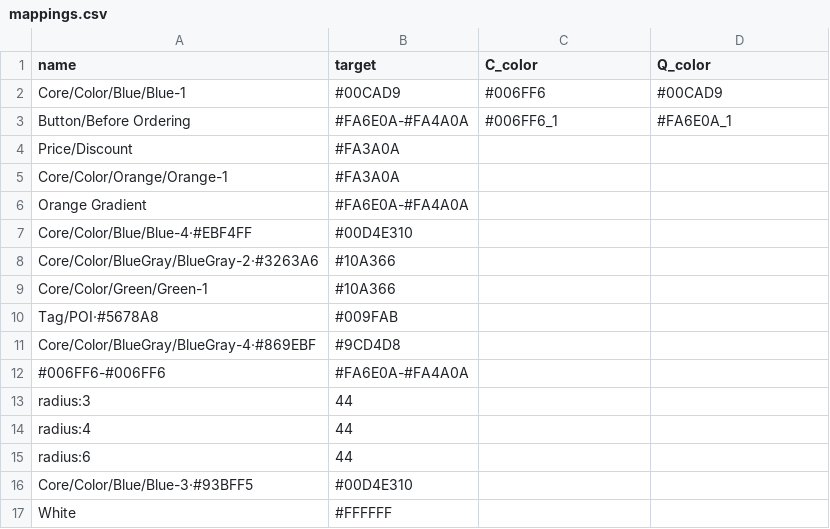
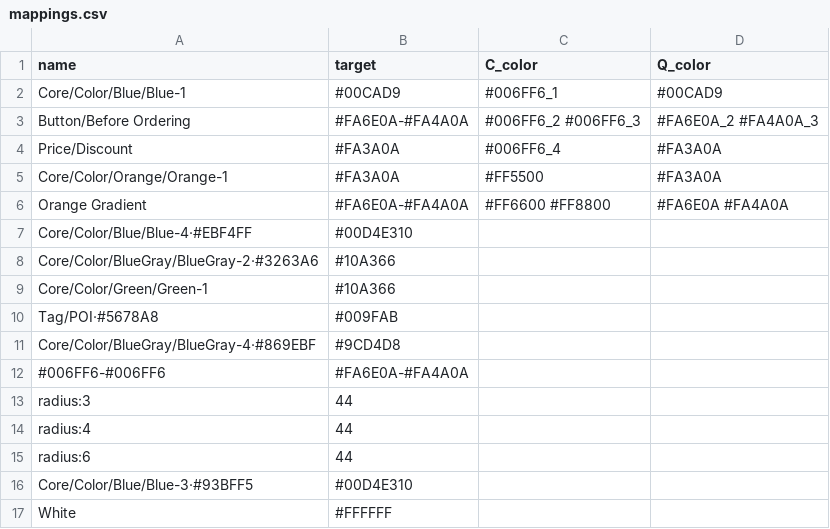
Before and after one commit to susansheng/color-mappings, a CSV file: mappings.csv, drawn as a sheet.

Commit message:
Update mappings.csv

```diff
--- a/mappings.csv
+++ b/mappings.csv
@@ -1,7 +1,7 @@
 name,target,C_color,Q_color
-Core/Color/Blue/Blue-1,#00CAD9,#006FF6,#00CAD9
-Button/Before Ordering,#FA6E0A-#FA4A0A,#006FF6_1,#FA6E0A_1
-Price/Discount,#FA3A0A,,
-Core/Color/Orange/Orange-1,#FA3A0A,,
-Orange Gradient,#FA6E0A-#FA4A0A,,
+Core/Color/Blue/Blue-1,#00CAD9,#006FF6_1,#00CAD9
+Button/Before Ordering,#FA6E0A-#FA4A0A,#006FF6_2 #006FF6_3,#FA6E0A_2 #FA4A0A_3
+Price/Discount,#FA3A0A,#006FF6_4,#FA3A0A
+Core/Color/Orange/Orange-1,#FA3A0A,#FF5500,#FA3A0A
+Orange Gradient,#FA6E0A-#FA4A0A,#FF6600 #FF8800,#FA6E0A #FA4A0A
 Core/Color/Blue/Blue-4·#EBF4FF,#00D4E310,,
```
